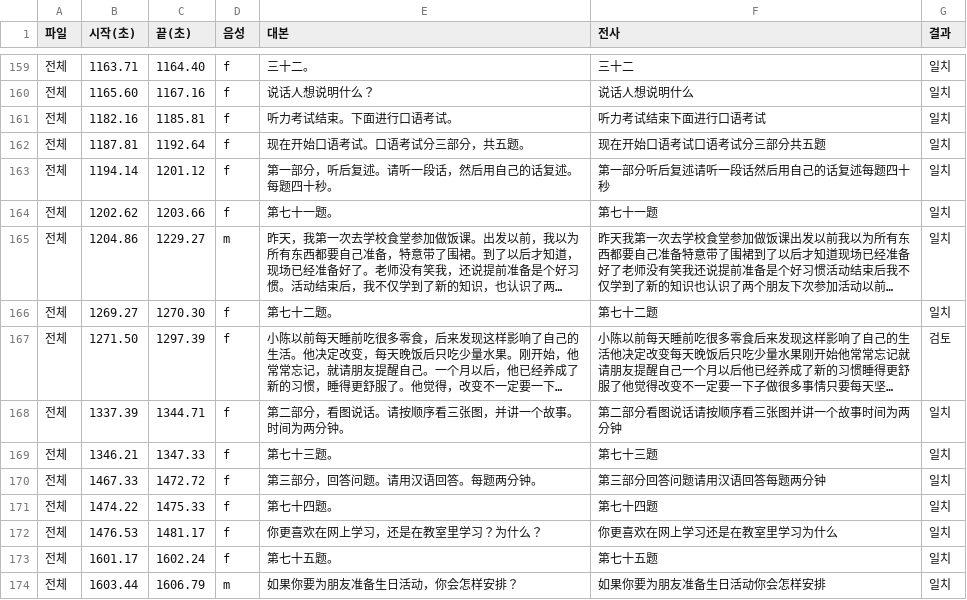
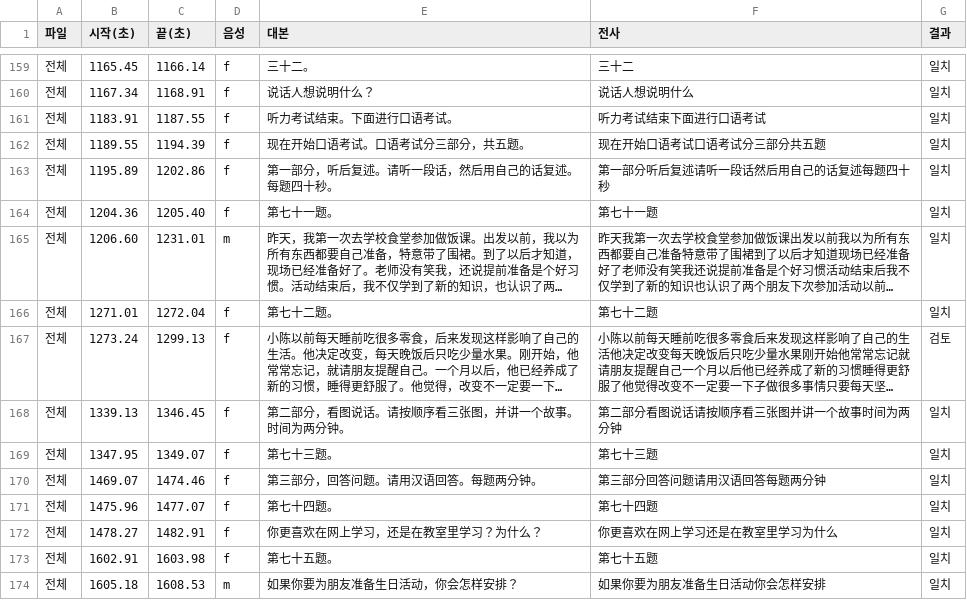
Before and after one commit to yanchunnu/HSK3.0moniti, a TSV file: 4급/output/audio/제02회_SenseVoice.tsv, drawn as a sheet; only a part is shown, gaps mark what is left out; long unchanged cells end in …; the diff covers the shown part only; the diff names each change by its address in the sheet, - before the commit and + after, or states it on an @@ line.

```diff
--- a/4급/output/audio/제02회_SenseVoice.tsv
+++ b/4급/output/audio/제02회_SenseVoice.tsv
-B159 (시작(초)): 1163.71
+B159 (시작(초)): 1165.45
-C159 (끝(초)): 1164.40
+C159 (끝(초)): 1166.14
-B160 (시작(초)): 1165.60
+B160 (시작(초)): 1167.34
-C160 (끝(초)): 1167.16
+C160 (끝(초)): 1168.91
-B161 (시작(초)): 1182.16
+B161 (시작(초)): 1183.91
-C161 (끝(초)): 1185.81
+C161 (끝(초)): 1187.55
-B162 (시작(초)): 1187.81
+B162 (시작(초)): 1189.55
-C162 (끝(초)): 1192.64
+C162 (끝(초)): 1194.39
-B163 (시작(초)): 1194.14
+B163 (시작(초)): 1195.89
-C163 (끝(초)): 1201.12
+C163 (끝(초)): 1202.86
-B164 (시작(초)): 1202.62
+B164 (시작(초)): 1204.36
-C164 (끝(초)): 1203.66
+C164 (끝(초)): 1205.40
-B165 (시작(초)): 1204.86
+B165 (시작(초)): 1206.60
-C165 (끝(초)): 1229.27
+C165 (끝(초)): 1231.01
-B166 (시작(초)): 1269.27
+B166 (시작(초)): 1271.01
-C166 (끝(초)): 1270.30
+C166 (끝(초)): 1272.04
-B167 (시작(초)): 1271.50
+B167 (시작(초)): 1273.24
-C167 (끝(초)): 1297.39
+C167 (끝(초)): 1299.13
-B168 (시작(초)): 1337.39
+B168 (시작(초)): 1339.13
-C168 (끝(초)): 1344.71
+C168 (끝(초)): 1346.45
-B169 (시작(초)): 1346.21
+B169 (시작(초)): 1347.95
-C169 (끝(초)): 1347.33
+C169 (끝(초)): 1349.07
-B170 (시작(초)): 1467.33
+B170 (시작(초)): 1469.07
-C170 (끝(초)): 1472.72
+C170 (끝(초)): 1474.46
-B171 (시작(초)): 1474.22
+B171 (시작(초)): 1475.96
-C171 (끝(초)): 1475.33
+C171 (끝(초)): 1477.07
-B172 (시작(초)): 1476.53
+B172 (시작(초)): 1478.27
-C172 (끝(초)): 1481.17
+C172 (끝(초)): 1482.91
-B173 (시작(초)): 1601.17
+B173 (시작(초)): 1602.91
-C173 (끝(초)): 1602.24
+C173 (끝(초)): 1603.98
-B174 (시작(초)): 1603.44
+B174 (시작(초)): 1605.18
-C174 (끝(초)): 1606.79
+C174 (끝(초)): 1608.53
```
Also changed, not shown: 4 added rows, 4 removed rows and 62 edited cells elsewhere in this file, 24 other files.
